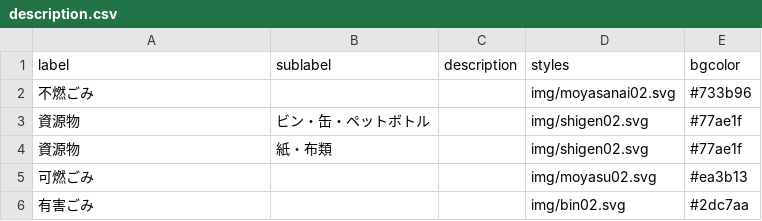
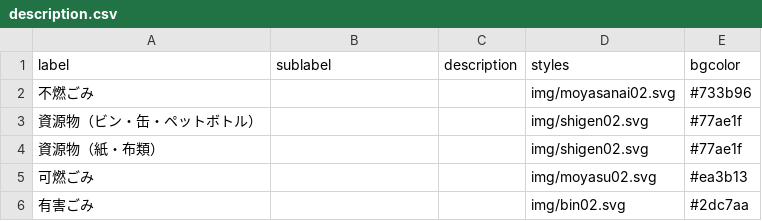
Before and after one commit to yachiyocity/5374, a CSV file: data/description.csv, drawn as a sheet.

Commit message:
Update description.csv

```diff
--- a/data/description.csv
+++ b/data/description.csv
@@ -2,4 +2,4 @@ label,sublabel,description,styles,bgcolor
 不燃ごみ,,,img/moyasanai02.svg,#733b96
-資源物,ビン・缶・ペットボトル,,img/shigen02.svg,#77ae1f
-資源物,紙・布類,,img/shigen02.svg,#77ae1f
+資源物（ビン・缶・ペットボトル）,,,img/shigen02.svg,#77ae1f
+資源物（紙・布類）,,,img/shigen02.svg,#77ae1f
 可燃ごみ,,,img/moyasu02.svg,#ea3b13
```
